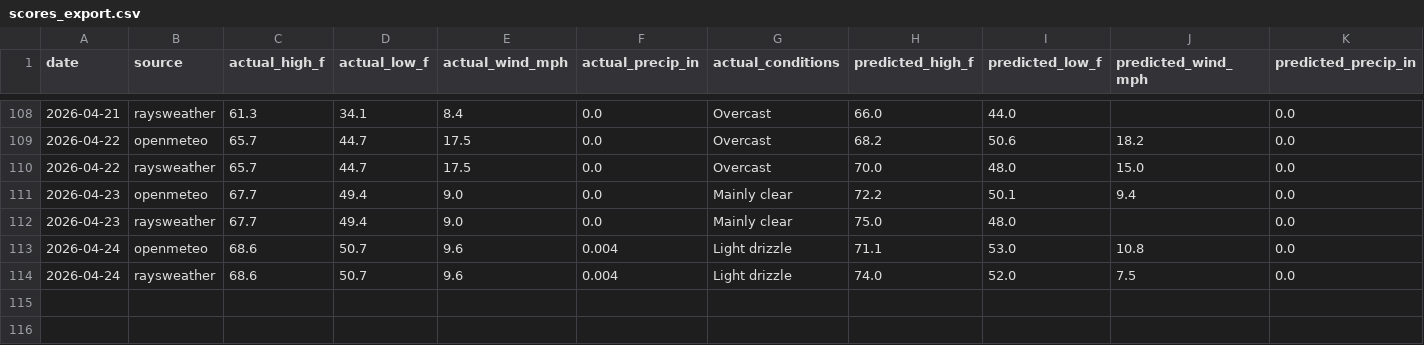
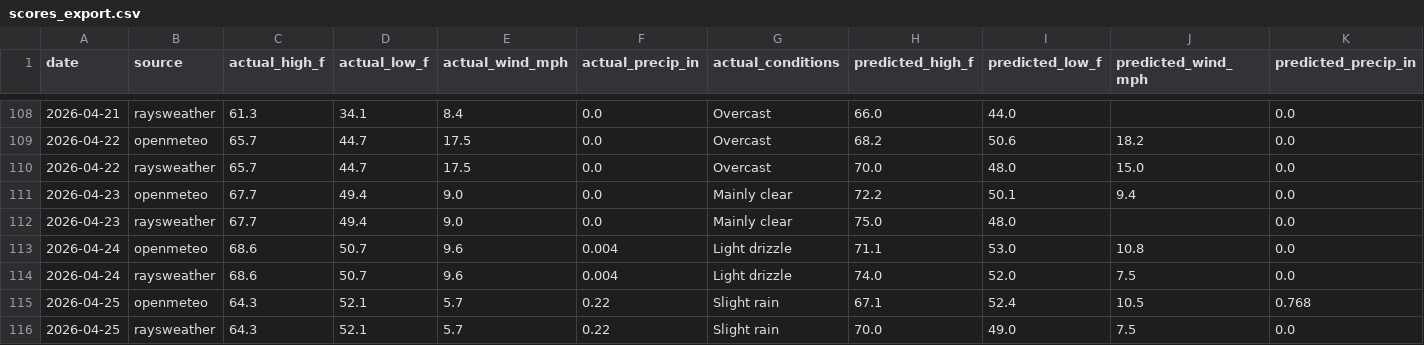
Before and after one commit to davidhluther/davessweater, a CSV file: data/scores_export.csv, drawn as a sheet; only a part is shown, gaps mark what is left out; rows hold the shown columns only; the diff names each change by its address in the sheet, - before the commit and + after, or states it on an @@ line.

```diff
--- a/data/scores_export.csv
+++ b/data/scores_export.csv
+row 115: 2026-04-25 | openmeteo | 64.3 | 52.1 | 5.7 | 0.22 | Slight rain | 67.1 | 52.4 | 10.5 | 0.768
+row 116: 2026-04-25 | raysweather | 64.3 | 52.1 | 5.7 | 0.22 | Slight rain | 70.0 | 49.0 | 7.5 | 0.0
```
Also changed, not shown: 6 other files.
